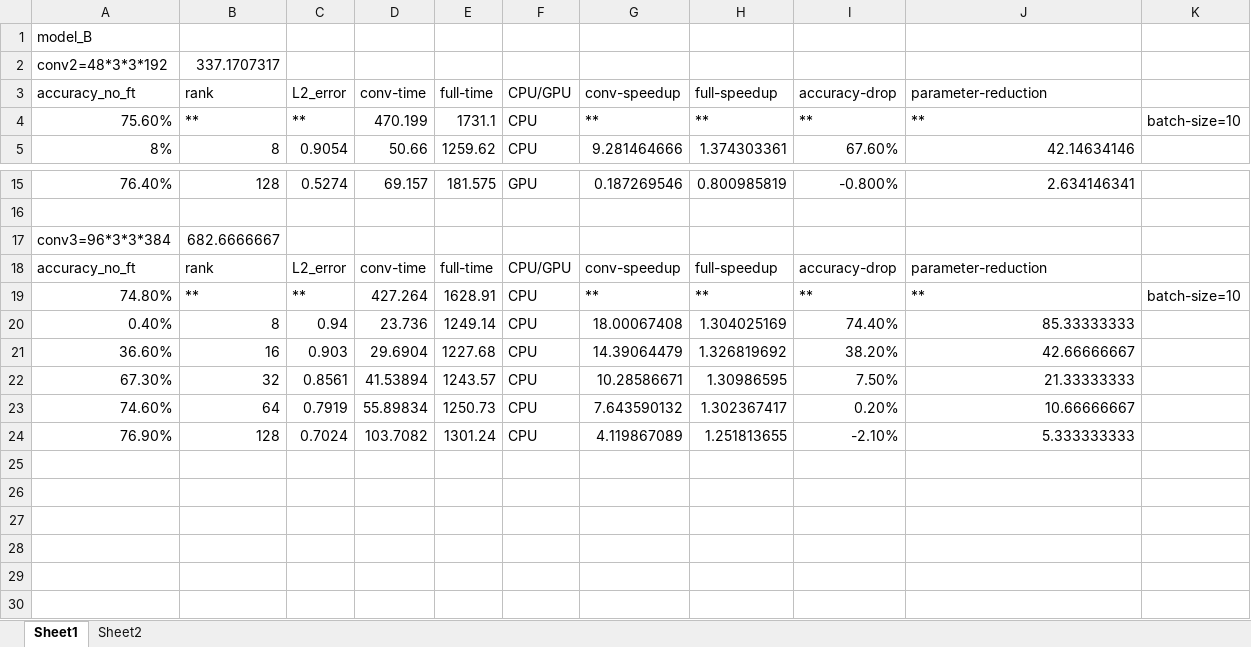
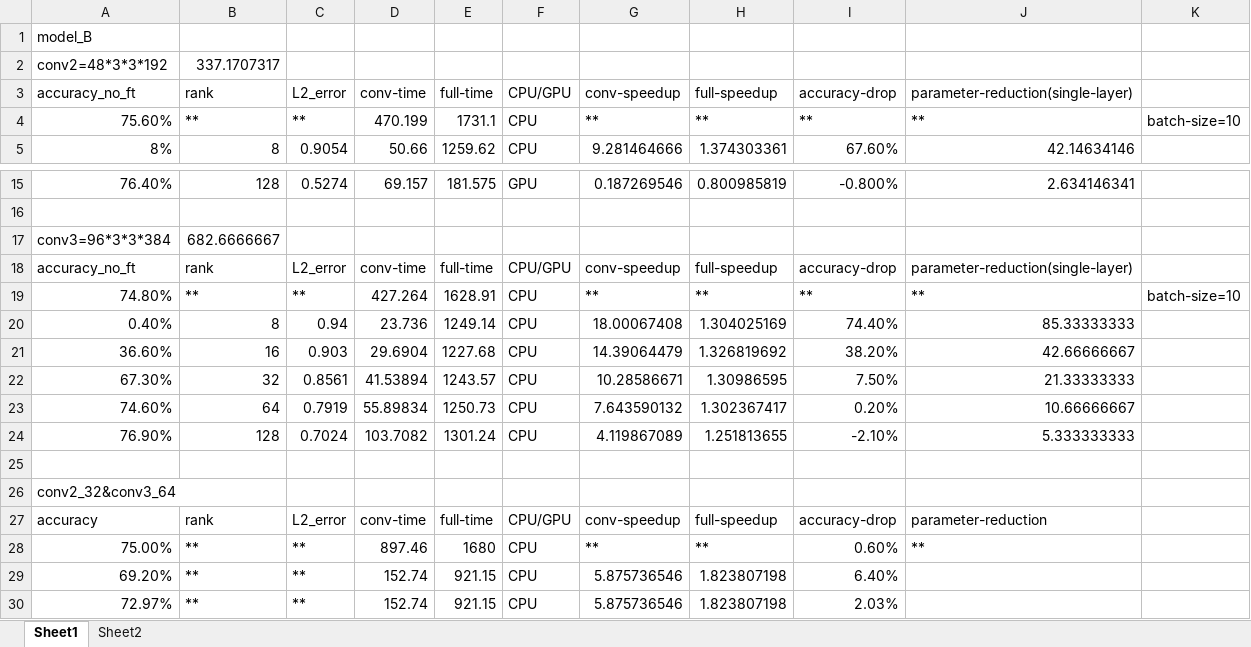
Before and after one commit to Minyz16/CNN_decomposition, an Excel workbook: tensorizing_kernel/CP-decomposition.xlsx, sheet Sheet1, drawn as a sheet; only a part is shown, gaps mark what is left out; values as stored, in another font and other column widths than the file's, no borders; the diff names each change by its address in the sheet, - before the commit and + after, or states it on an @@ line.

```diff
--- a/tensorizing_kernel/CP-decomposition.xlsx (sheet Sheet1)
+++ b/tensorizing_kernel/CP-decomposition.xlsx (sheet Sheet1)
-J3: parameter-reduction
+J3: parameter-reduction(single-layer)
-J18: parameter-reduction
+J18: parameter-reduction(single-layer)
+row 25: (empty)
+row 26: conv2_32&conv3_64
+row 27: accuracy | rank | L2_error | conv-time | full-time | CPU/GPU | conv-speedup | full-speedup | accuracy-drop | parameter-reduction
+row 28: 75.00% | ** | ** | 897.46 | 1680 | CPU | ** | ** | 0.60% | **
+row 29: 69.20% | ** | ** | 152.74 | 921.15 | CPU | 5.875736546 | 1.823807198 | 6.40%
+row 30: 72.97% | ** | ** | 152.74 | 921.15 | CPU | 5.875736546 | 1.823807198 | 2.03%
```
Also changed, not shown: 1 other file.
